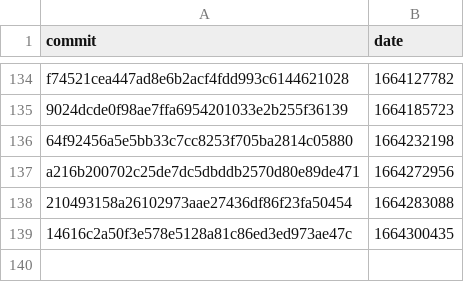
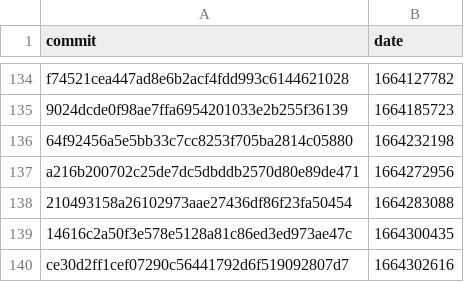
Before and after one commit to google-research/dex-lang, a CSV file: commits.csv, drawn as a sheet; only a part is shown, gaps mark what is left out; the diff names each change by its address in the sheet, - before the commit and + after, or states it on an @@ line.

```diff
--- a/commits.csv
+++ b/commits.csv
+row 140: ce30d2ff1cef07290c56441792d6f519092807d7 | 1664302616
```
Also changed, not shown: 1 other file.
